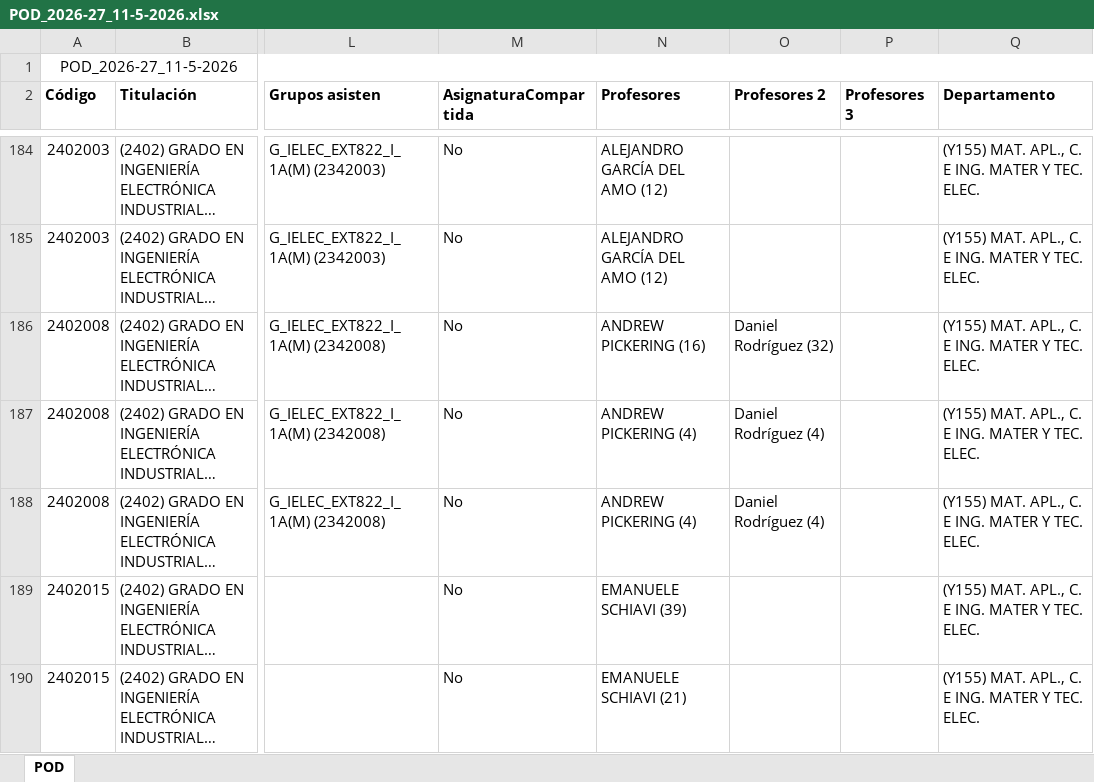
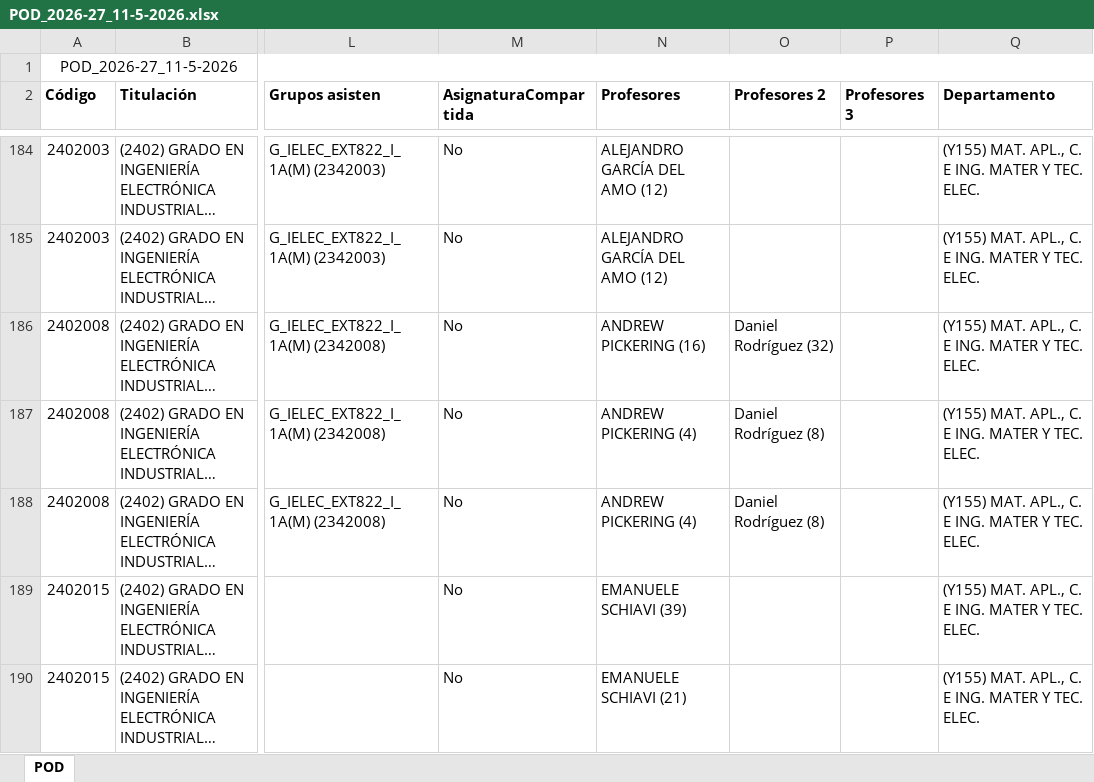
Before and after one commit to GVeradeSalas/planificador-docente-urjc, an Excel workbook: POD_2026-27_11-5-2026.xlsx, sheet POD, drawn as a sheet; only a part is shown, gaps mark what is left out; long unchanged cells end in …; values as stored, in another font and other column widths than the file's, no borders; the diff names each change by its address in the sheet, - before the commit and + after, or states it on an @@ line.

Commit message:
Add files via upload

```diff
--- a/POD_2026-27_11-5-2026.xlsx (sheet POD)
+++ b/POD_2026-27_11-5-2026.xlsx (sheet POD)
-O187:O188 (Profesores 2): Daniel Rodríguez (4)
+O187:O188 (Profesores 2): Daniel Rodríguez (8)
```
